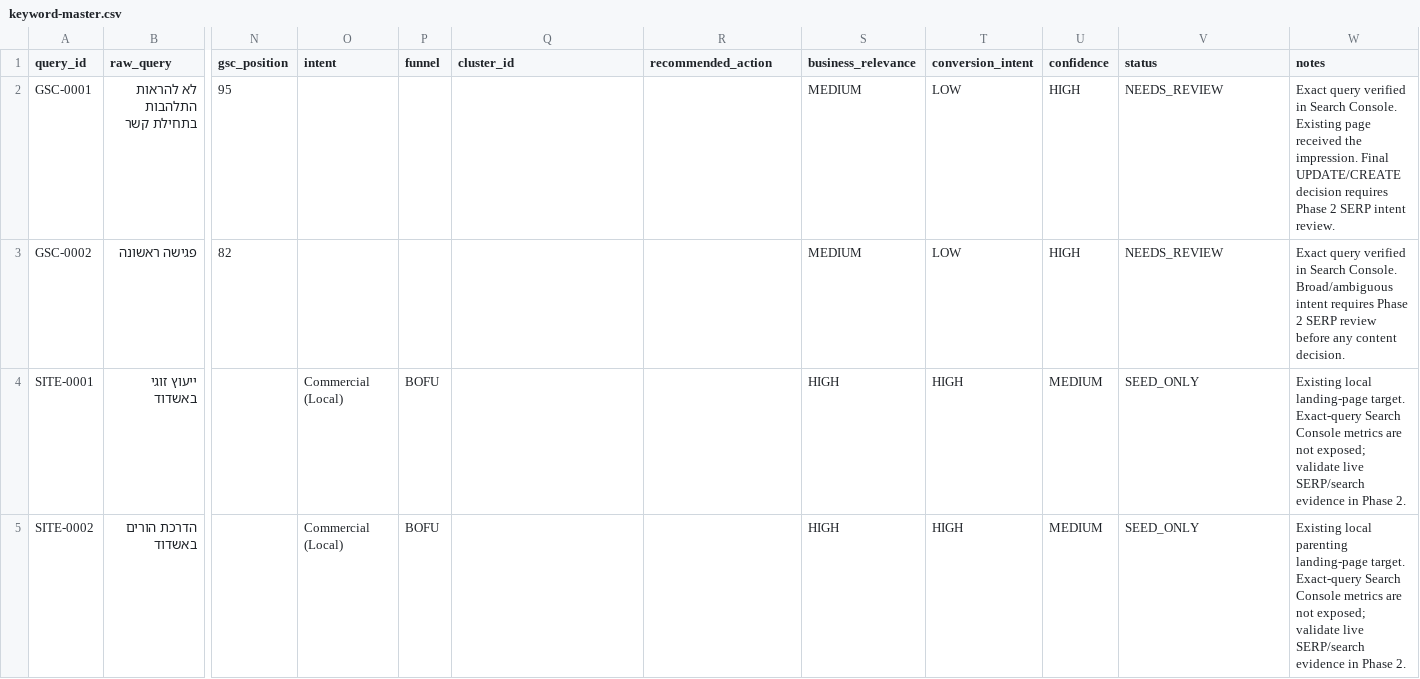
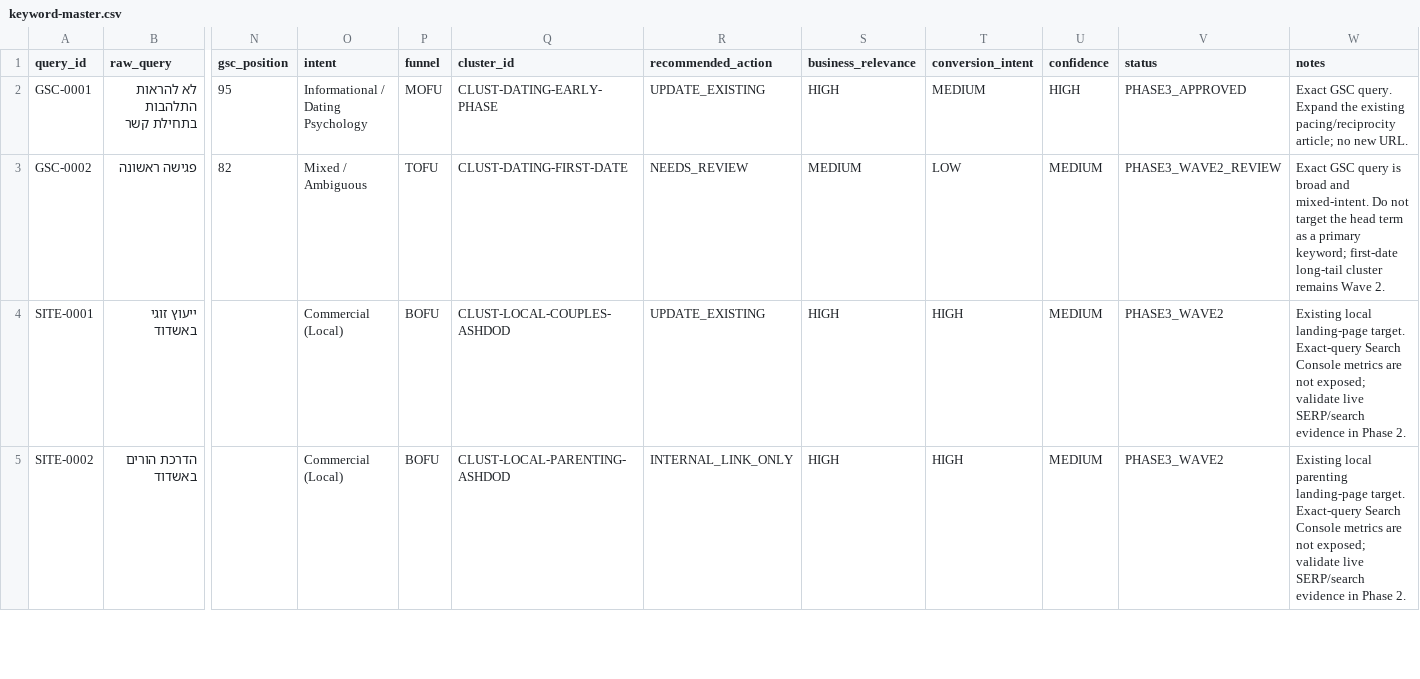
Before and after one commit to yanivsa/kesher-website, a CSV file: research/search-intelligence/keyword-master.csv, drawn as a sheet; only a part is shown, gaps mark what is left out; the diff covers the shown part only; the diff names each change by its address in the sheet, - before the commit and + after, or states it on an @@ line.

Commit message:
fix(seo): align keyword master with phase 3 QA

```diff
--- a/research/search-intelligence/keyword-master.csv
+++ b/research/search-intelligence/keyword-master.csv
-O2 (intent): (empty)
+O2 (intent): Informational / Dating Psychology
-P2 (funnel): (empty)
+P2 (funnel): MOFU
-Q2 (cluster_id): (empty)
+Q2 (cluster_id): CLUST-DATING-EARLY-PHASE
-R2 (recommended_action): (empty)
+R2 (recommended_action): UPDATE_EXISTING
-S2 (business_relevance): MEDIUM
+S2 (business_relevance): HIGH
-T2 (conversion_intent): LOW
+T2 (conversion_intent): MEDIUM
-V2 (status): NEEDS_REVIEW
+V2 (status): PHASE3_APPROVED
-W2 (notes): Exact query verified in Search Console. Existing page received the impression. Final UPDATE/CREATE decision requires Phase 2 SERP intent review.
+W2 (notes): Exact GSC query. Expand the existing pacing/reciprocity article; no new URL.
-O3 (intent): (empty)
+O3 (intent): Mixed / Ambiguous
-P3 (funnel): (empty)
+P3 (funnel): TOFU
-Q3 (cluster_id): (empty)
+Q3 (cluster_id): CLUST-DATING-FIRST-DATE
-R3 (recommended_action): (empty)
+R3 (recommended_action): NEEDS_REVIEW
-U3 (confidence): HIGH
+U3 (confidence): MEDIUM
-V3 (status): NEEDS_REVIEW
+V3 (status): PHASE3_WAVE2_REVIEW
-W3 (notes): Exact query verified in Search Console. Broad/ambiguous intent requires Phase 2 SERP review before any content decision.
+W3 (notes): Exact GSC query is broad and mixed-intent. Do not target the head term as a primary keyword; first-date long-tail cluster remains Wave 2.
-Q4 (cluster_id): (empty)
+Q4 (cluster_id): CLUST-LOCAL-COUPLES-ASHDOD
-R4 (recommended_action): (empty)
+R4 (recommended_action): UPDATE_EXISTING
-V4:V5 (status): SEED_ONLY
+V4:V5 (status): PHASE3_WAVE2
-Q5 (cluster_id): (empty)
+Q5 (cluster_id): CLUST-LOCAL-PARENTING-ASHDOD
-R5 (recommended_action): (empty)
+R5 (recommended_action): INTERNAL_LINK_ONLY
```
Also changed, not shown: 47 edited cells elsewhere in this file.
